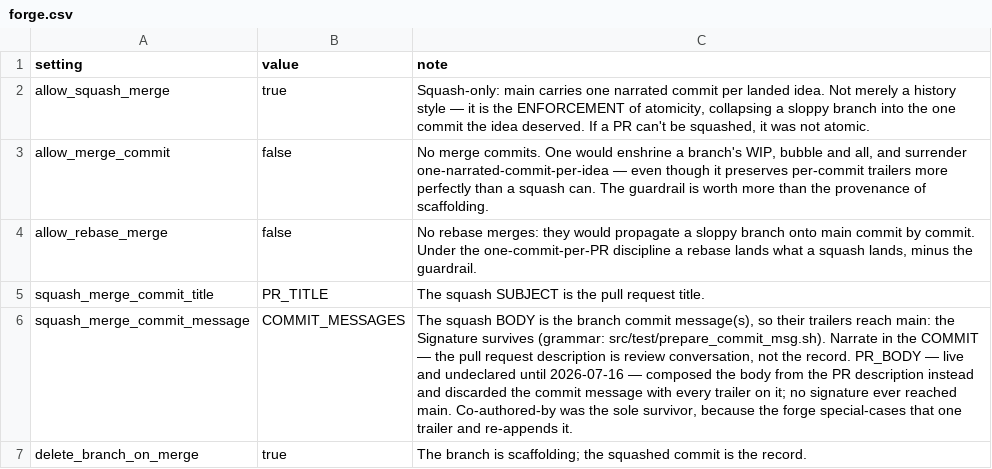
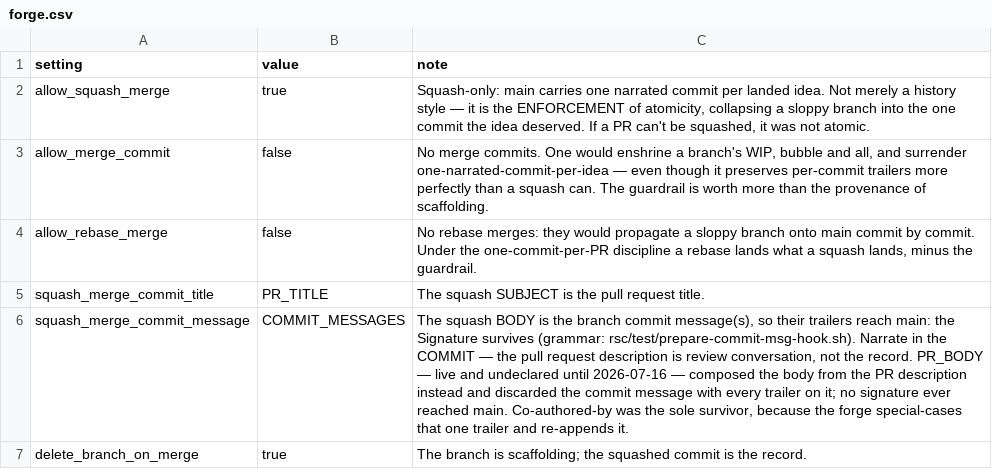
Before and after one commit to rpus/corpus-yoga, a CSV file: src/main/cli/forge/forge.csv, drawn as a sheet.

Commit message:
the prepare-commit-msg hook lives beside the pre-commit hook it works with (#313)
why
- closes #312: one repo, two git hooks, two roots. rsc/test/pre-commit-hook.sh
  is copied into .git/hooks and compared against by forge's gate row;
  src/test/prepare_commit_msg.sh was symlinked from src/, where nothing in
  the suite reaches it and where it is not a test. The names diverged too —
  hyphen against underscore, with and without the -hook stem.

what
- fractures
  - `.git/hooks/prepare-commit-msg` points at the old path in every clone
    installed before this lands. It becomes a dangling symlink, and git
    skips a dangling hook silently — so a commit stops being stamped and
    says nothing about it. `yoga test install-hook` repairs it, and
    `yoga prerequisites` names it as a todo.
- features
  - None.
- fixes
  - rsc/test/prepare-commit-msg-hook.sh — the hook, beside its sibling, in
    the root that already holds the hook the gate treats as an authority.
  - src/test/test.sh, src/prerequisites.sh, README.md — the installer, the
    signature-hook check, and the two lines of prose that name it.

how
- The two hooks keep their different installations: pre-commit is COPIED so
  the gate can compare the copy against the authority, prepare-commit-msg is
  LINKED so the grammar it stamps follows the file. That asymmetry is
  deliberate and unchanged; only the location is.

to
- test: `yoga test install-hook` then `yoga prerequisites` — the signature
  hook reports installed, and `.git/hooks/prepare-commit-msg` resolves.
- use: run `yoga test install-hook` after pulling this. Until you do, your
  commits carry no Signature line, silently.
- do: none.

Signature: home-room/claude/a6f25723

```diff
--- a/src/main/cli/forge/forge.csv
+++ b/src/main/cli/forge/forge.csv
@@ -5,3 +5,3 @@ allow_rebase_merge,false,"No rebase merges: they would propagate a sloppy branch
 squash_merge_commit_title,PR_TITLE,The squash SUBJECT is the pull request title.
-squash_merge_commit_message,COMMIT_MESSAGES,"The squash BODY is the branch commit message(s), so their trailers reach main: the Signature survives (grammar: src/test/prepare_commit_msg.sh). Narrate in the COMMIT — the pull request description is review conversation, not the record. PR_BODY — live and undeclared until 2026-07-16 — composed the body from the PR description instead and discarded the commit message with every trailer on it; no signature ever reached main. Co-authored-by was the sole survivor, because the forge special-cases that one trailer and re-appends it."
+squash_merge_commit_message,COMMIT_MESSAGES,"The squash BODY is the branch commit message(s), so their trailers reach main: the Signature survives (grammar: rsc/test/prepare-commit-msg-hook.sh). Narrate in the COMMIT — the pull request description is review conversation, not the record. PR_BODY — live and undeclared until 2026-07-16 — composed the body from the PR description instead and discarded the commit message with every trailer on it; no signature ever reached main. Co-authored-by was the sole survivor, because the forge special-cases that one trailer and re-appends it."
 delete_branch_on_merge,true,The branch is scaffolding; the squashed commit is the record.
```
Also changed, not shown: 6 other files.
